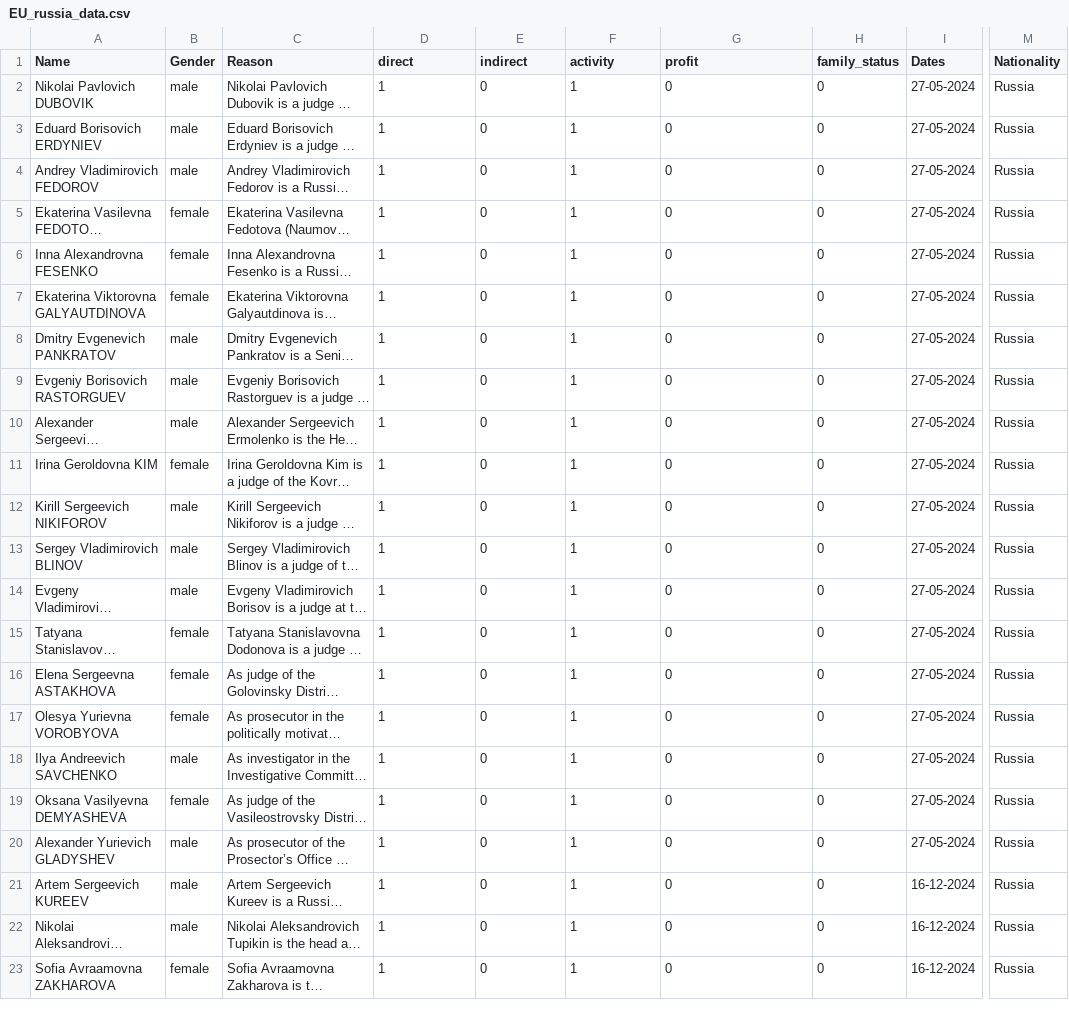
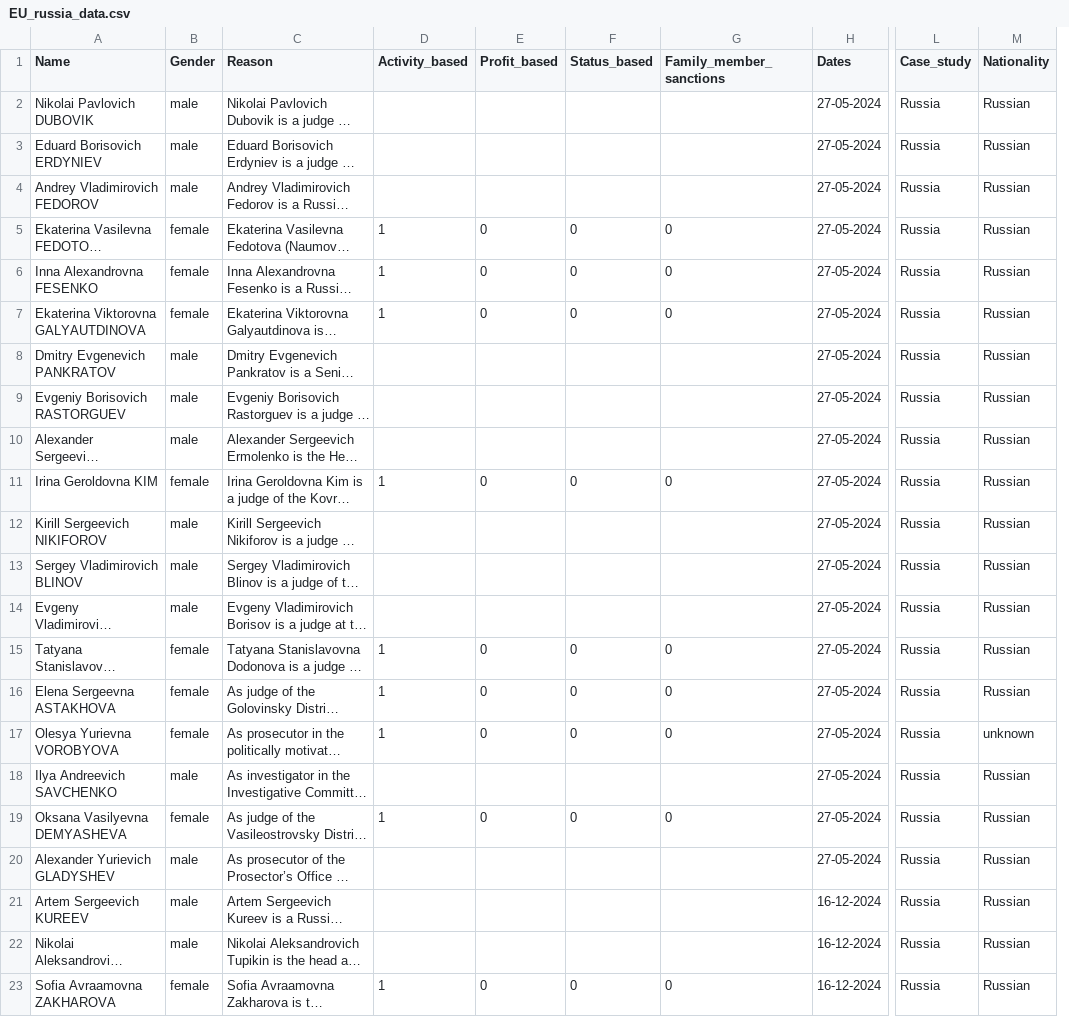
Before and after one commit to jellyrosp/sanctions-docs-dataset, a CSV file: sanctions/EU/Russia/EU_russia_data.csv, drawn as a sheet; only a part is shown, gaps mark what is left out; long unchanged cells end in …; removed rows and columns are numbered as before the commit, all else as after; the diff covers the shown part only; the diff names each change by its address in the sheet, - before the commit and + after, or states it on an @@ line.

```diff
--- a/sanctions/EU/Russia/EU_russia_data.csv
+++ b/sanctions/EU/Russia/EU_russia_data.csv
-column H (family_status), rows 2-23: all 0
+column L (Case_study), rows 2-23: all Russia
-D1: direct
+D1: Activity_based
-E1: indirect
+E1: Profit_based
-F1: activity
+F1: Status_based
-G1: profit
+G1: Family_member_sanctions
-D2:D4 (Activity_based): 1
+D2:D4 (Activity_based): (empty)
-E2:E4 (Profit_based): 0
+E2:E4 (Profit_based): (empty)
-F2:F4 (Status_based): 1
+F2:F4 (Status_based): (empty)
-G2:G4 (Family_member_sanctions): 0
+G2:G4 (Family_member_sanctions): (empty)
-M2:M16 (Nationality): Russia
+M2:M16 (Nationality): Russian
-F5:F7 (Status_based): 1
+F5:F7 (Status_based): 0
-D8:D10 (Activity_based): 1
+D8:D10 (Activity_based): (empty)
-E8:E10 (Profit_based): 0
+E8:E10 (Profit_based): (empty)
-F8:F10 (Status_based): 1
+F8:F10 (Status_based): (empty)
-G8:G10 (Family_member_sanctions): 0
+G8:G10 (Family_member_sanctions): (empty)
-F11 (Status_based): 1
+F11 (Status_based): 0
-D12:D14 (Activity_based): 1
+D12:D14 (Activity_based): (empty)
-E12:E14 (Profit_based): 0
+E12:E14 (Profit_based): (empty)
-F12:F14 (Status_based): 1
+F12:F14 (Status_based): (empty)
-G12:G14 (Family_member_sanctions): 0
+G12:G14 (Family_member_sanctions): (empty)
-F15:F17 (Status_based): 1
+F15:F17 (Status_based): 0
-M17 (Nationality): Russia
+M17 (Nationality): unknown
-D18 (Activity_based): 1
+D18 (Activity_based): (empty)
-E18 (Profit_based): 0
+E18 (Profit_based): (empty)
-F18 (Status_based): 1
+F18 (Status_based): (empty)
-G18 (Family_member_sanctions): 0
+G18 (Family_member_sanctions): (empty)
-M18:M23 (Nationality): Russia
+M18:M23 (Nationality): Russian
-F19 (Status_based): 1
+F19 (Status_based): 0
-D20:D22 (Activity_based): 1
+D20:D22 (Activity_based): (empty)
-E20:E22 (Profit_based): 0
+E20:E22 (Profit_based): (empty)
-F20:F22 (Status_based): 1
+F20:F22 (Status_based): (empty)
-G20:G22 (Family_member_sanctions): 0
+G20:G22 (Family_member_sanctions): (empty)
-F23 (Status_based): 1
+F23 (Status_based): 0
```
Also changed, not shown: 59 edited cells elsewhere in this file, sanctions/EU/Belarus/EU_Belarus_data.csv, sanctions/EU/Human_rights/EU_Human_rights_data.csv, 13 other files.
